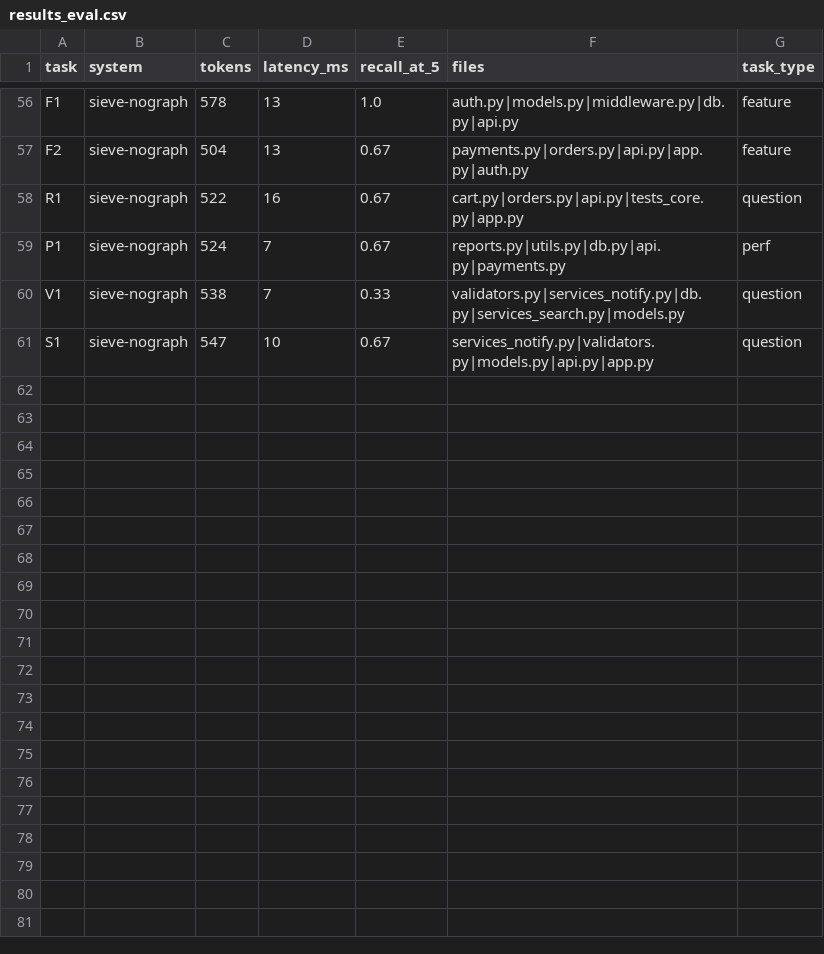
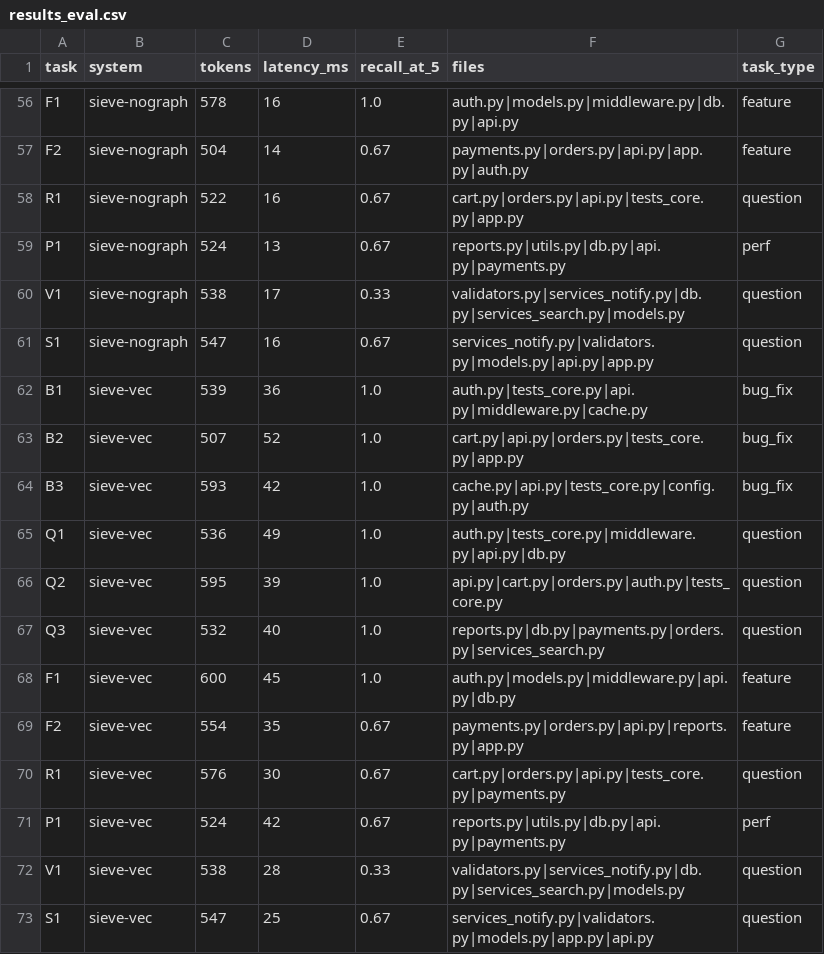
Before and after one commit to Jayesh-2404/Seive, a CSV file: results_eval.csv, drawn as a sheet; only a part is shown, gaps mark what is left out; the diff covers the shown part only; the diff names each change by its address in the sheet, - before the commit and + after, or states it on an @@ line.

Commit message:
feat: add local dense retrieval and trace-fitted allocator
Adds sieve/embeddings.py with fastembed and bge-small-en-v1.5, a dense boost in hybrid retrieval, and a sieve-vec eval ablation. Result: 553 tokens at 0.83 recall and 38.6 ms versus 548 tokens, 0.83 and 11.8 ms for BM25. That is a negative result, documented. Adds tools/fit_allocator.py, allocator_learned.json, and the opt-in learned split behind --learned or learned=true. The default rule split and all measured A/B numbers are unchanged. 38 tests pass.

```diff
--- a/results_eval.csv
+++ b/results_eval.csv
-D56 (latency_ms): 13
+D56 (latency_ms): 16
-D57 (latency_ms): 13
+D57 (latency_ms): 14
-D59 (latency_ms): 7
+D59 (latency_ms): 13
-D60 (latency_ms): 7
+D60 (latency_ms): 17
-D61 (latency_ms): 10
+D61 (latency_ms): 16
+row 62: B1 | sieve-vec | 539 | 36 | 1.0 | auth.py|tests_core.py|api.py|middleware.py|cache.py | bug_fix
+row 63: B2 | sieve-vec | 507 | 52 | 1.0 | cart.py|api.py|orders.py|tests_core.py|app.py | bug_fix
+row 64: B3 | sieve-vec | 593 | 42 | 1.0 | cache.py|api.py|tests_core.py|config.py|auth.py | bug_fix
+row 65: Q1 | sieve-vec | 536 | 49 | 1.0 | auth.py|tests_core.py|middleware.py|api.py|db.py | question
+row 66: Q2 | sieve-vec | 595 | 39 | 1.0 | api.py|cart.py|orders.py|auth.py|tests_core.py | question
+row 67: Q3 | sieve-vec | 532 | 40 | 1.0 | reports.py|db.py|payments.py|orders.py|services_search.py | question
+row 68: F1 | sieve-vec | 600 | 45 | 1.0 | auth.py|models.py|middleware.py|api.py|db.py | feature
+row 69: F2 | sieve-vec | 554 | 35 | 0.67 | payments.py|orders.py|api.py|reports.py|app.py | feature
+row 70: R1 | sieve-vec | 576 | 30 | 0.67 | cart.py|orders.py|api.py|tests_core.py|payments.py | question
+row 71: P1 | sieve-vec | 524 | 42 | 0.67 | reports.py|utils.py|db.py|api.py|payments.py | perf
+row 72: V1 | sieve-vec | 538 | 28 | 0.33 | validators.py|services_notify.py|db.py|services_search.py|models.py | question
+row 73: S1 | sieve-vec | 547 | 25 | 0.67 | services_notify.py|validators.py|models.py|app.py|api.py | question
```
Also changed, not shown: 45 edited cells elsewhere in this file, 33 other files.
